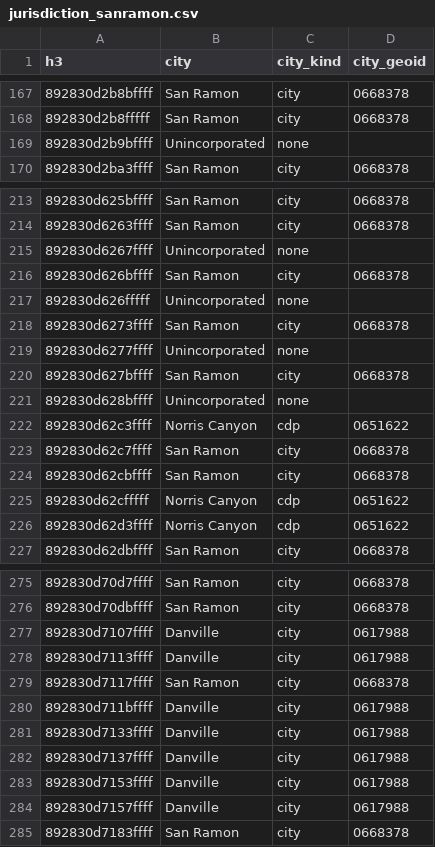
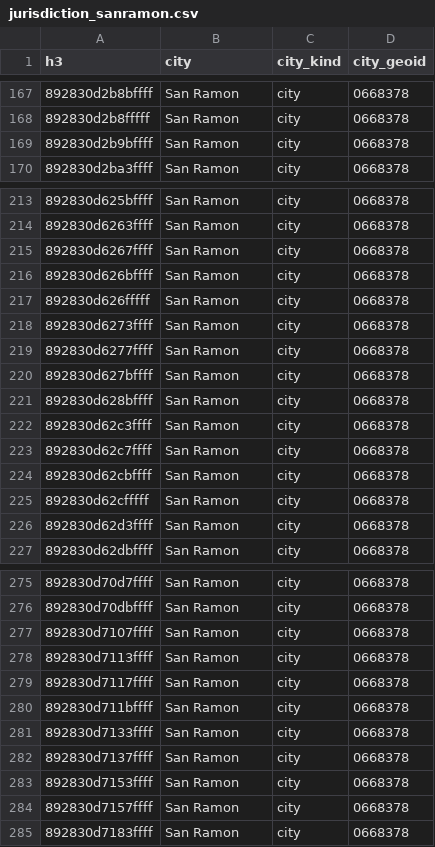
Before and after one commit to advikar/coolequity-app, a CSV file: cities/sanramon/data/jurisdiction_sanramon.csv, drawn as a sheet; only a part is shown, gaps mark what is left out; the diff covers the shown part only.

```diff
--- a/cities/sanramon/data/jurisdiction_sanramon.csv
+++ b/cities/sanramon/data/jurisdiction_sanramon.csv
@@ -168,3 +168,3 @@ h3,city,city_kind,city_geoid
 892830d2b8fffff,San Ramon,city,0668378
-892830d2b9bffff,Unincorporated,none,
+892830d2b9bffff,San Ramon,city,0668378
 892830d2ba3ffff,San Ramon,city,0668378
@@ -214,14 +214,14 @@ h3,city,city_kind,city_geoid
 892830d6263ffff,San Ramon,city,0668378
-892830d6267ffff,Unincorporated,none,
+892830d6267ffff,San Ramon,city,0668378
 892830d626bffff,San Ramon,city,0668378
-892830d626fffff,Unincorporated,none,
+892830d626fffff,San Ramon,city,0668378
 892830d6273ffff,San Ramon,city,0668378
-892830d6277ffff,Unincorporated,none,
+892830d6277ffff,San Ramon,city,0668378
 892830d627bffff,San Ramon,city,0668378
-892830d628bffff,Unincorporated,none,
-892830d62c3ffff,Norris Canyon,cdp,0651622
+892830d628bffff,San Ramon,city,0668378
+892830d62c3ffff,San Ramon,city,0668378
 892830d62c7ffff,San Ramon,city,0668378
 892830d62cbffff,San Ramon,city,0668378
-892830d62cfffff,Norris Canyon,cdp,0651622
-892830d62d3ffff,Norris Canyon,cdp,0651622
+892830d62cfffff,San Ramon,city,0668378
+892830d62d3ffff,San Ramon,city,0668378
 892830d62dbffff,San Ramon,city,0668378
@@ -276,10 +276,10 @@ h3,city,city_kind,city_geoid
 892830d70dbffff,San Ramon,city,0668378
-892830d7107ffff,Danville,city,0617988
-892830d7113ffff,Danville,city,0617988
+892830d7107ffff,San Ramon,city,0668378
+892830d7113ffff,San Ramon,city,0668378
 892830d7117ffff,San Ramon,city,0668378
-892830d711bffff,Danville,city,0617988
-892830d7133ffff,Danville,city,0617988
-892830d7137ffff,Danville,city,0617988
-892830d7153ffff,Danville,city,0617988
-892830d7157ffff,Danville,city,0617988
+892830d711bffff,San Ramon,city,0668378
+892830d7133ffff,San Ramon,city,0668378
+892830d7137ffff,San Ramon,city,0668378
+892830d7153ffff,San Ramon,city,0668378
+892830d7157ffff,San Ramon,city,0668378
 892830d7183ffff,San Ramon,city,0668378
```
Also changed, not shown: 147 edited cells elsewhere in this file, cities/bakersfield/data/jurisdiction_bakersfield.csv, cities/contracosta/data/jurisdiction_contracosta.csv, 31 other files.
